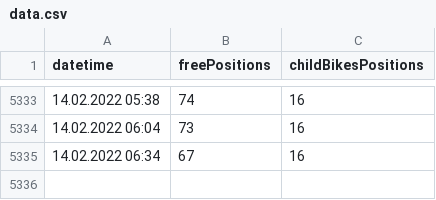
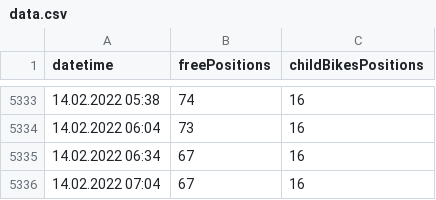
Before and after one commit to krystofex/archives, a CSV file: data/biketower/data.csv, drawn as a sheet; only a part is shown, gaps mark what is left out.

```diff
--- a/data/biketower/data.csv
+++ b/data/biketower/data.csv
@@ -5335 +5335,2 @@ datetime,freePositions,childBikesPositions
 14.02.2022 06:34,67,16
+14.02.2022 07:04,67,16
```
